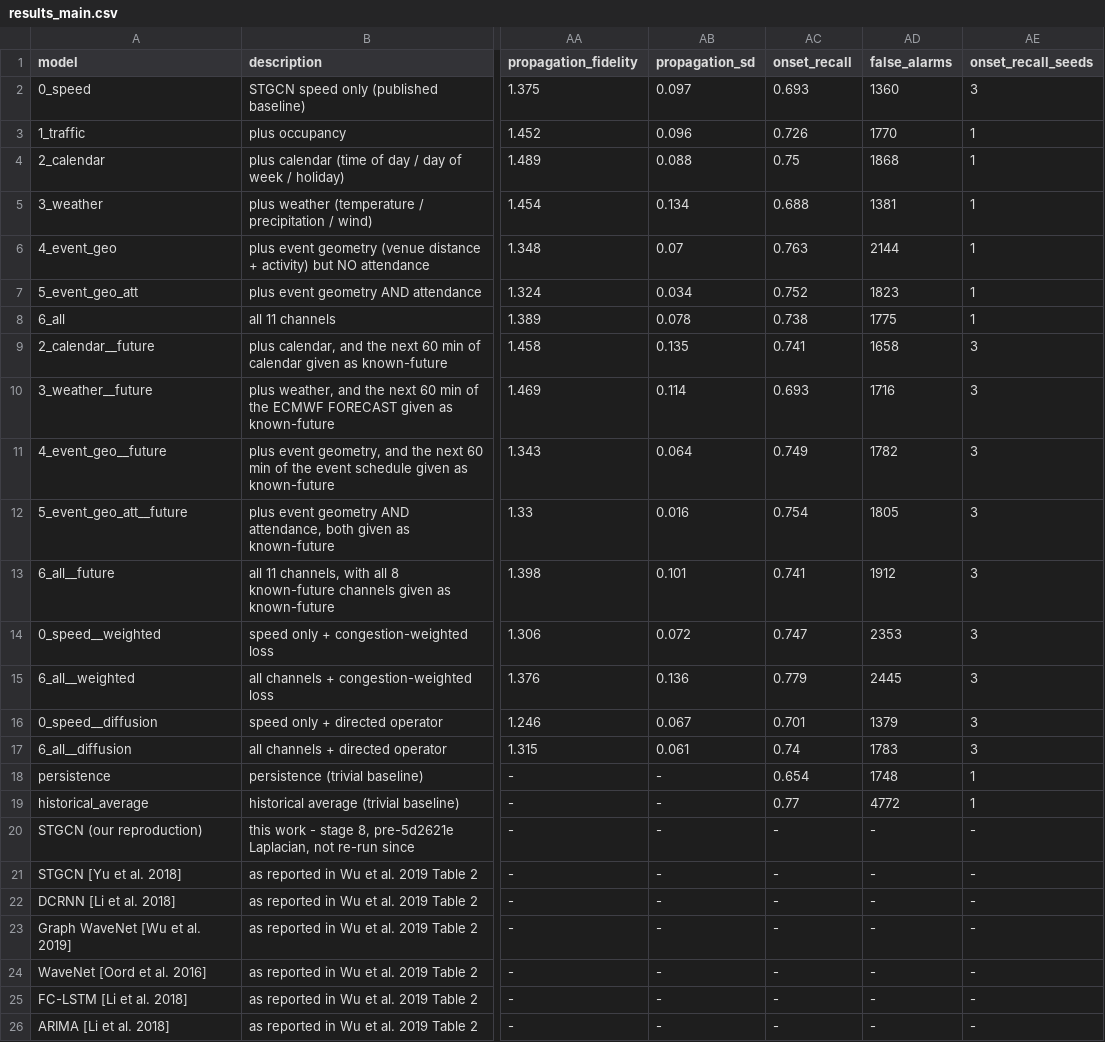
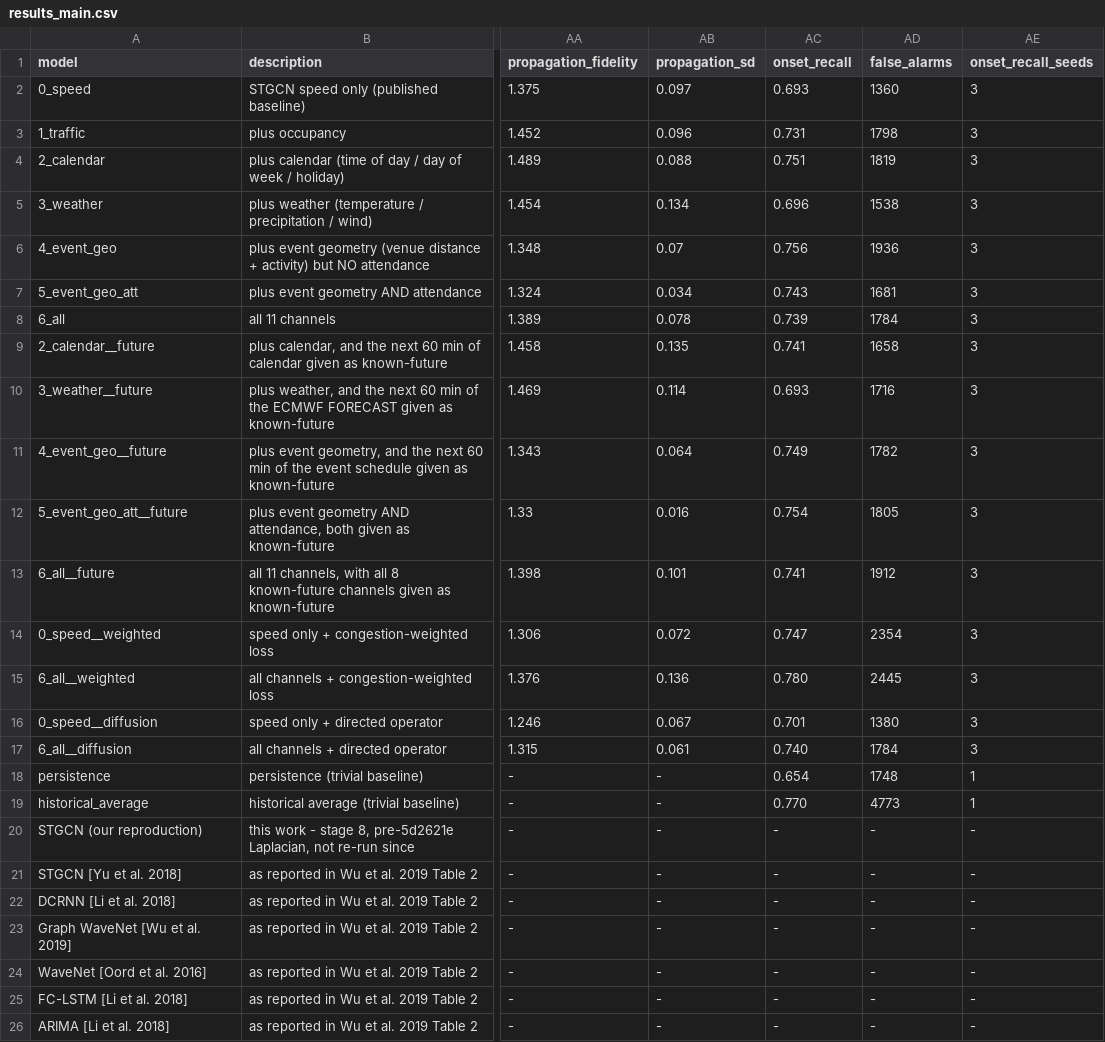
Before and after one commit to uwkng/traffic_shockwave_forecasting, a CSV file: results/results_main.csv, drawn as a sheet; only a part is shown, gaps mark what is left out; the diff names each change by its address in the sheet, - before the commit and + after, or states it on an @@ line.

```diff
--- a/results/results_main.csv
+++ b/results/results_main.csv
-AC3 (onset_recall): 0.726
+AC3 (onset_recall): 0.731
-AD3 (false_alarms): 1770
+AD3 (false_alarms): 1798
-AE3:AE8 (onset_recall_seeds): 1
+AE3:AE8 (onset_recall_seeds): 3
-AC4 (onset_recall): 0.75
+AC4 (onset_recall): 0.751
-AD4 (false_alarms): 1868
+AD4 (false_alarms): 1819
-AC5 (onset_recall): 0.688
+AC5 (onset_recall): 0.696
-AD5 (false_alarms): 1381
+AD5 (false_alarms): 1538
-AC6 (onset_recall): 0.763
+AC6 (onset_recall): 0.756
-AD6 (false_alarms): 2144
+AD6 (false_alarms): 1936
-AC7 (onset_recall): 0.752
+AC7 (onset_recall): 0.743
-AD7 (false_alarms): 1823
+AD7 (false_alarms): 1681
-AC8 (onset_recall): 0.738
+AC8 (onset_recall): 0.739
-AD8 (false_alarms): 1775
+AD8 (false_alarms): 1784
-AD14 (false_alarms): 2353
+AD14 (false_alarms): 2354
-AC15 (onset_recall): 0.779
+AC15 (onset_recall): 0.780
-AD16 (false_alarms): 1379
+AD16 (false_alarms): 1380
-AC17 (onset_recall): 0.74
+AC17 (onset_recall): 0.740
-AD17 (false_alarms): 1783
+AD17 (false_alarms): 1784
-AC19 (onset_recall): 0.77
+AC19 (onset_recall): 0.770
-AD19 (false_alarms): 4772
+AD19 (false_alarms): 4773
```
Also changed, not shown: results/results_main_COLUMNS.csv, 8 other files.
